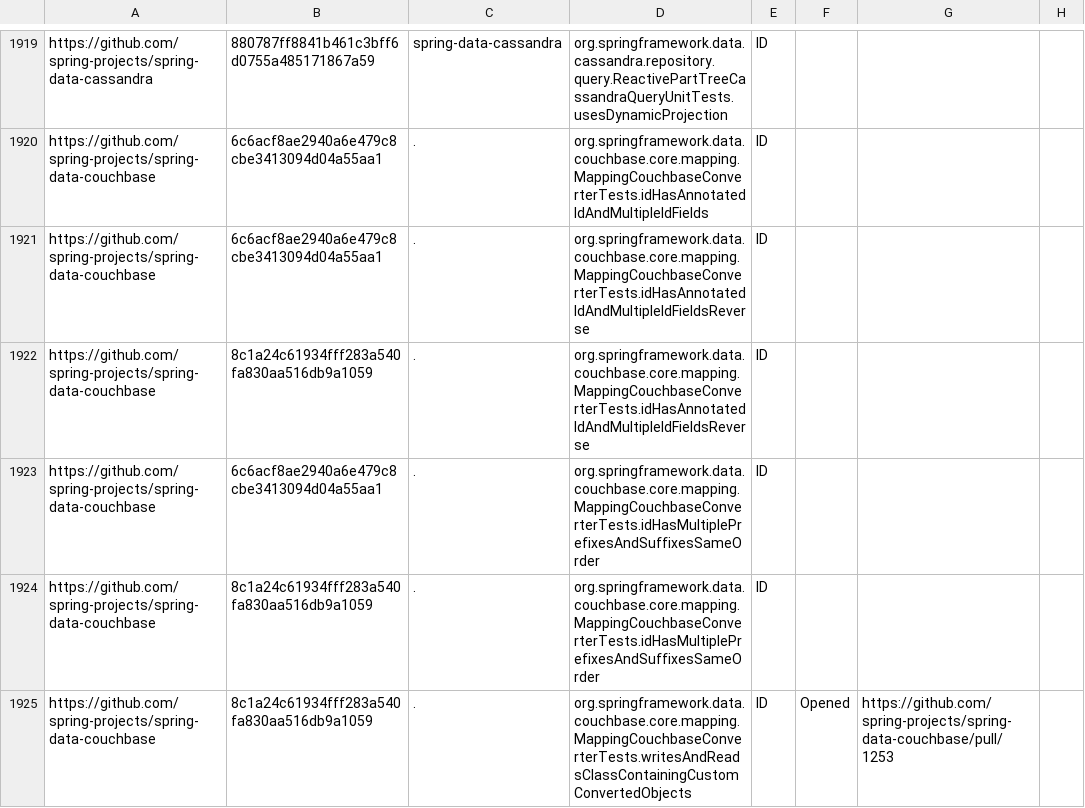
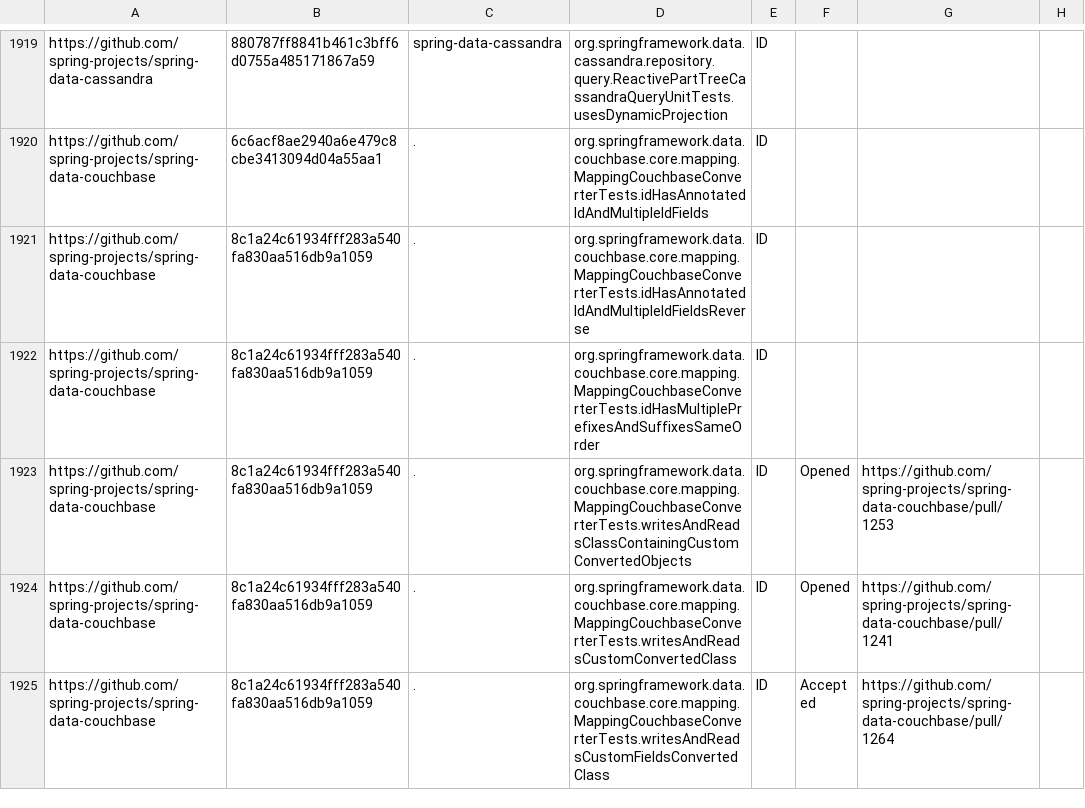
Before and after one commit to TestingResearchIllinois/idoft, a CSV file: pr-data.csv, drawn as a sheet; only a part is shown, gaps mark what is left out; the shorter side is filled out with more unchanged rows.

Commit message:
remove redundant

```diff
--- a/pr-data.csv
+++ b/pr-data.csv
@@ -1920,5 +1920,3 @@ https://github.com/spring-projects/spring-data-cassandra,880787ff8841b461c3bff6d
 https://github.com/spring-projects/spring-data-couchbase,6c6acf8ae2940a6e479c8cbe3413094d04a55aa1,.,org.springframework.data.couchbase.core.mapping.MappingCouchbaseConverterTests.idHasAnnotatedIdAndMultipleIdFields,ID,,,
-https://github.com/spring-projects/spring-data-couchbase,6c6acf8ae2940a6e479c8cbe3413094d04a55aa1,.,org.springframework.data.couchbase.core.mapping.MappingCouchbaseConverterTests.idHasAnnotatedIdAndMultipleIdFieldsReverse,ID,,,
 https://github.com/spring-projects/spring-data-couchbase,8c1a24c61934fff283a540fa830aa516db9a1059,.,org.springframework.data.couchbase.core.mapping.MappingCouchbaseConverterTests.idHasAnnotatedIdAndMultipleIdFieldsReverse,ID,,,
-https://github.com/spring-projects/spring-data-couchbase,6c6acf8ae2940a6e479c8cbe3413094d04a55aa1,.,org.springframework.data.couchbase.core.mapping.MappingCouchbaseConverterTests.idHasMultiplePrefixesAndSuffixesSameOrder,ID,,,
 https://github.com/spring-projects/spring-data-couchbase,8c1a24c61934fff283a540fa830aa516db9a1059,.,org.springframework.data.couchbase.core.mapping.MappingCouchbaseConverterTests.idHasMultiplePrefixesAndSuffixesSameOrder,ID,,,
```
